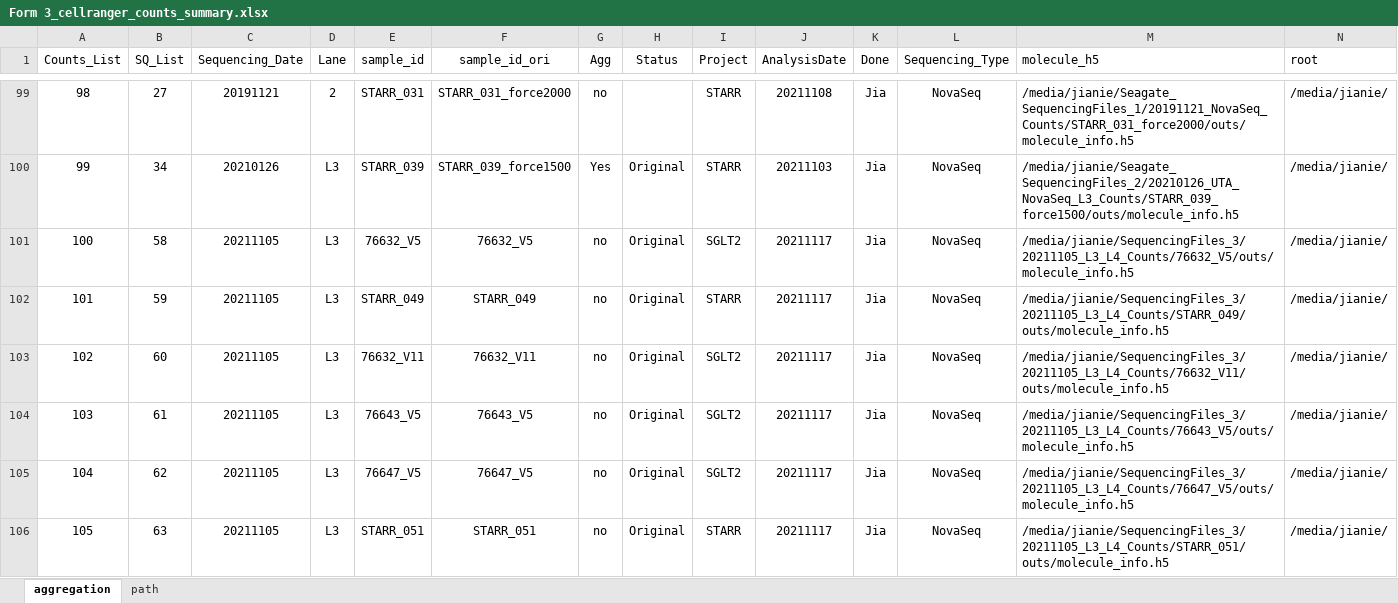
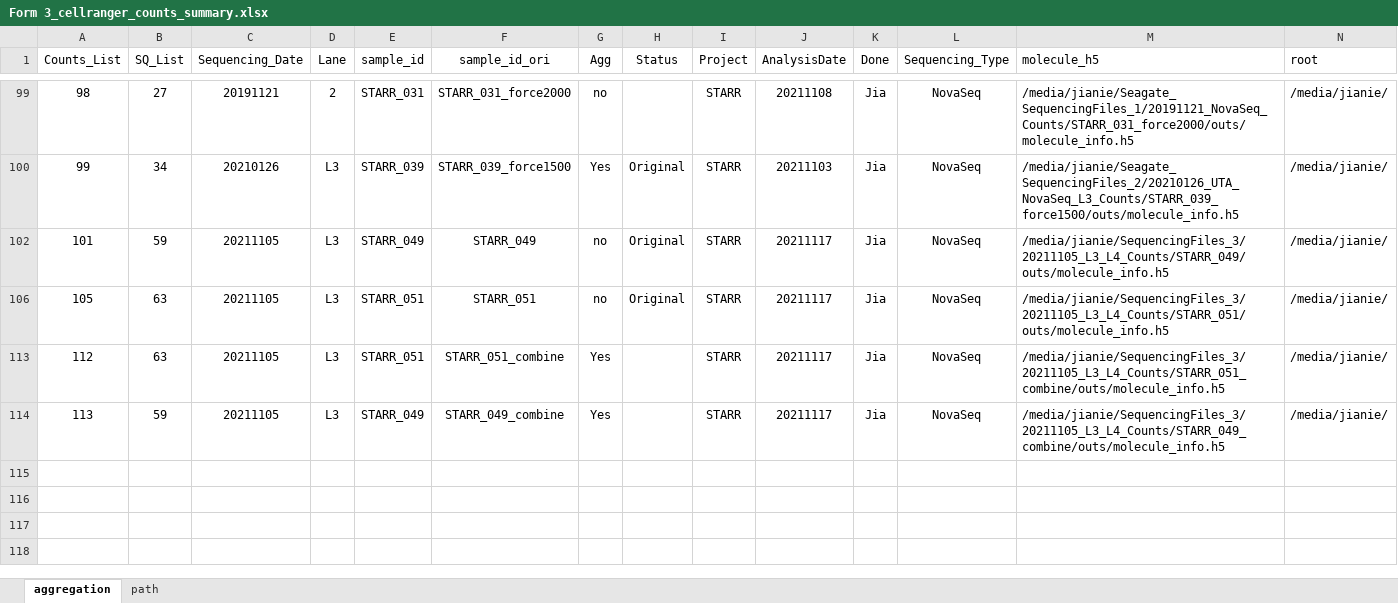
Before and after one commit to dnarna909/UTHSC_cellranger_codes_files, an Excel workbook: ExperimentSummaryFiles/Form 3_cellranger_counts_summary.xlsx, sheet aggregation, drawn as a sheet; only a part is shown, gaps mark what is left out; the shorter side is filled out with more unchanged rows; values as stored, in another font and other column widths than the file's, no borders; charts and pictures not drawn; rows hold the shown columns only; the diff covers the shown part only; the diff names each change by its address in the sheet, - before the commit and + after, or states it on an @@ line.

```diff
--- a/ExperimentSummaryFiles/Form 3_cellranger_counts_summary.xlsx (sheet aggregation)
+++ b/ExperimentSummaryFiles/Form 3_cellranger_counts_summary.xlsx (sheet aggregation)
@@ row 101 hidden: 100 | 58 | 20211105 | L3 | 76632_V5 | 76632_V5 | no | Original | SGLT2 | 20211117 | Jia | NovaSeq | /media/jianie/SequencingFiles_3/20211105_L3_L4_Counts/76632_V5/outs/molecule_info.h5 | /media/jianie/ @@
@@ row 103 hidden: 102 | 60 | 20211105 | L3 | 76632_V11 | 76632_V11 | no | Original | SGLT2 | 20211117 | Jia | NovaSeq | /media/jianie/SequencingFiles_3/20211105_L3_L4_Counts/76632_V11/outs/molecule_info.h5 | /media/jianie/ @@
@@ row 104 hidden: 103 | 61 | 20211105 | L3 | 76643_V5 | 76643_V5 | no | Original | SGLT2 | 20211117 | Jia | NovaSeq | /media/jianie/SequencingFiles_3/20211105_L3_L4_Counts/76643_V5/outs/molecule_info.h5 | /media/jianie/ @@
@@ row 105 hidden: 104 | 62 | 20211105 | L3 | 76647_V5 | 76647_V5 | no | Original | SGLT2 | 20211117 | Jia | NovaSeq | /media/jianie/SequencingFiles_3/20211105_L3_L4_Counts/76647_V5/outs/molecule_info.h5 | /media/jianie/ @@
```
Also changed, not shown: 74 hidden or unhidden rows and 2 edited cells elsewhere in this sheet, 15 other files.
